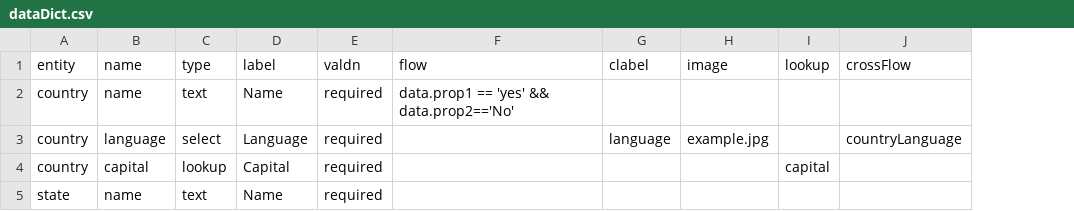
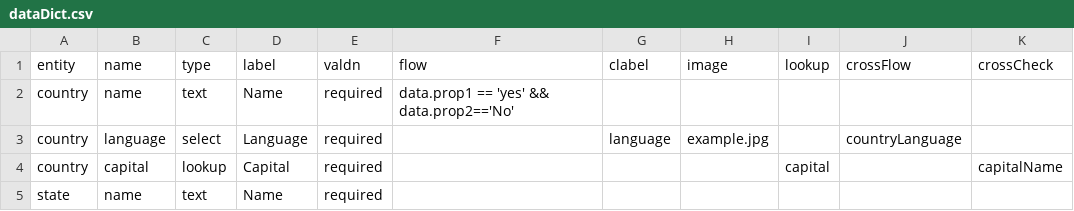
Before and after one commit to cghr/cghr-generator, a CSV file: testResources/mockData/dataDict.csv, drawn as a sheet; the diff names each change by its address in the sheet, - before the commit and + after, or states it on an @@ line.

```diff
--- a/testResources/mockData/dataDict.csv
+++ b/testResources/mockData/dataDict.csv
+column K (crossCheck), row 4: capitalName
```
Also changed, not shown: csvDatabase/clabel.csv, csvDatabase/entityDesign.csv, 21 other files.
